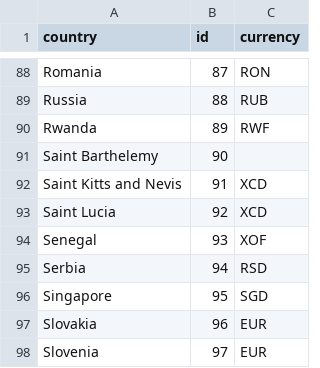
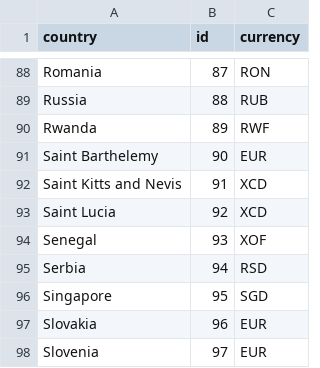
Before and after one commit to plaeski/backpacker_app, a CSV file: db/seeds/data/countries.csv, drawn as a sheet; only a part is shown, gaps mark what is left out.

Commit message:
add one country currency code (90)

```diff
--- a/db/seeds/data/countries.csv
+++ b/db/seeds/data/countries.csv
@@ -90,3 +90,3 @@ Russia,88,RUB
 Rwanda,89,RWF
-Saint Barthelemy,90,
+Saint Barthelemy,90,EUR
 Saint Kitts and Nevis,91,XCD
```
